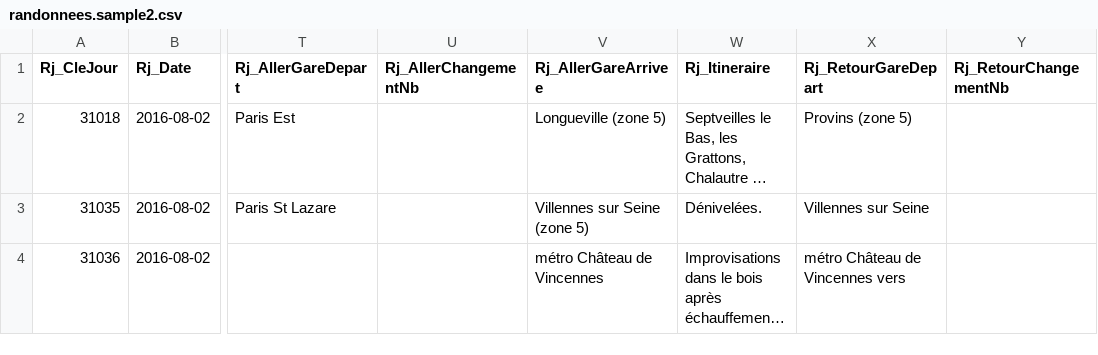
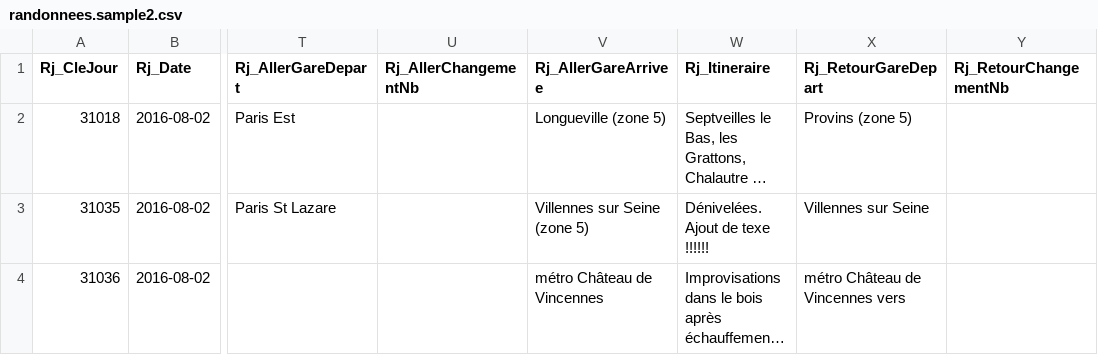
Before and after one commit to javaskater/rif_imports, a CSV file: examples/csvfiles/randonnees.sample2.csv, drawn as a sheet; only a part is shown, gaps mark what is left out; long unchanged cells end in …; the diff names each change by its address in the sheet, - before the commit and + after, or states it on an @@ line.

```diff
--- a/examples/csvfiles/randonnees.sample2.csv
+++ b/examples/csvfiles/randonnees.sample2.csv
-W3 (Rj_Itineraire): Dénivelées.
+W3 (Rj_Itineraire): Dénivelées. Ajout de texe !!!!!!
```
Also changed, not shown: 1 other file.
